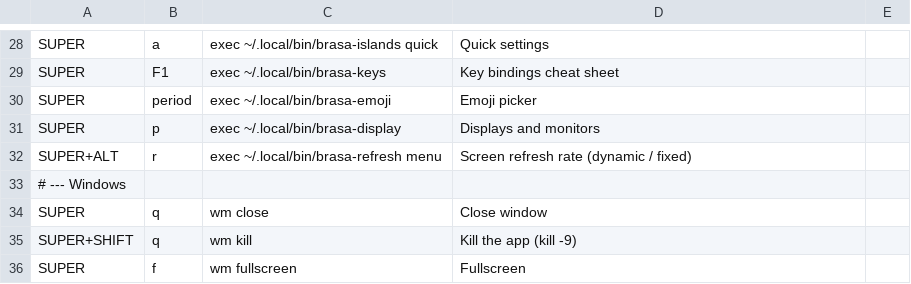
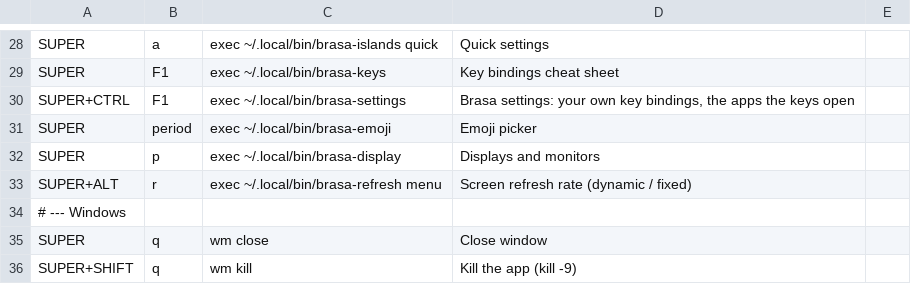
Before and after one commit to JulioGuillermo/Brasa, a TSV file: keys.tsv, drawn as a sheet; only a part is shown, gaps mark what is left out; the shorter side is filled out with more unchanged rows.

Commit message:
Brasa settings: your own key bindings and the apps the keys open
A window (Super+Ctrl+F1, or the new keyboard button in quick settings)
that edits my-keys.tsv and apps.conf. A binding records its keys with
the window manager's own bindings paused (brasa-wm keys-capture), says
whether they are free or replace Brasa's, and opens an installed app
picked from a searchable list, runs a file or a command, or turns
Brasa's binding off. Changes are saved and applied at once.

```diff
--- a/keys.tsv
+++ b/keys.tsv
@@ -29,2 +29,3 @@ SUPER	a	exec ~/.local/bin/brasa-islands quick	Quick settings
 SUPER	F1	exec ~/.local/bin/brasa-keys	Key bindings cheat sheet
+SUPER+CTRL	F1	exec ~/.local/bin/brasa-settings	Brasa settings: your own key bindings, the apps the keys open
 SUPER	period	exec ~/.local/bin/brasa-emoji	Emoji picker
```
Also changed, not shown: 14 other files.
